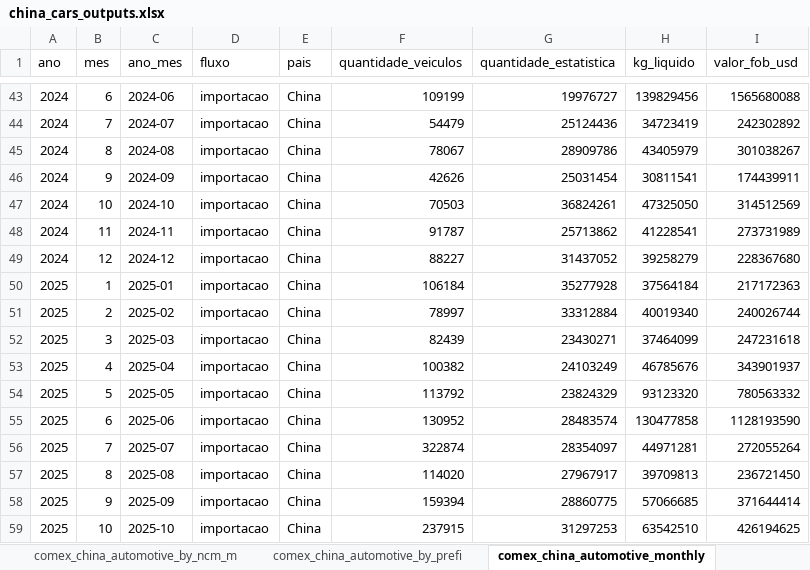
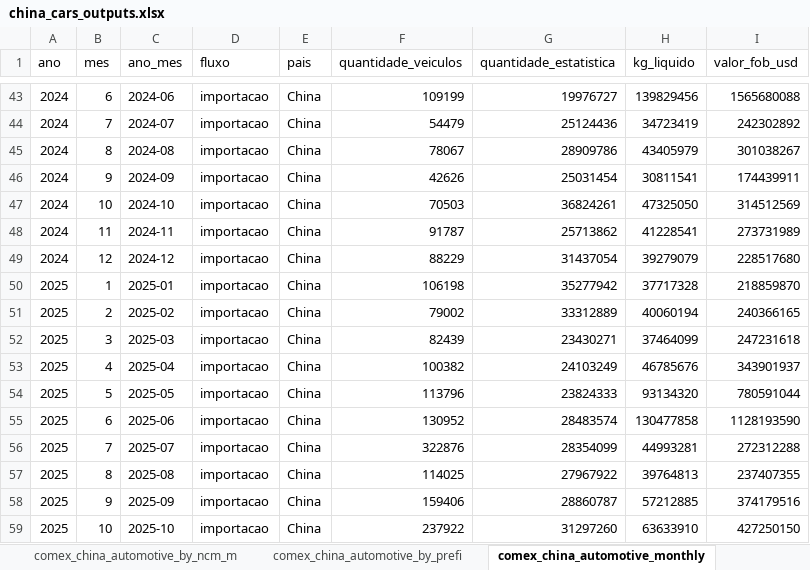
Before and after one commit to JJDSNT/china_cars, an Excel workbook: outputs/excel/china_cars_outputs.xlsx, sheet comex_china_automotive_monthly, drawn as a sheet; only a part is shown, gaps mark what is left out; values as stored, in another font and other column widths than the file's, no borders; the diff covers the shown part only; the diff names each change by its address in the sheet, - before the commit and + after, or states it on an @@ line.

```diff
--- a/outputs/excel/china_cars_outputs.xlsx (sheet comex_china_automotive_monthly)
+++ b/outputs/excel/china_cars_outputs.xlsx (sheet comex_china_automotive_monthly)
-F49 (quantidade_veiculos): 88227
+F49 (quantidade_veiculos): 88229
-G49 (quantidade_estatistica): 31437052
+G49 (quantidade_estatistica): 31437054
-H49 (kg_liquido): 39258279
+H49 (kg_liquido): 39279079
-I49 (valor_fob_usd): 228367680
+I49 (valor_fob_usd): 228517680
-F50 (quantidade_veiculos): 106184
+F50 (quantidade_veiculos): 106198
-G50 (quantidade_estatistica): 35277928
+G50 (quantidade_estatistica): 35277942
-H50 (kg_liquido): 37564184
+H50 (kg_liquido): 37717328
-I50 (valor_fob_usd): 217172363
+I50 (valor_fob_usd): 218859870
-F51 (quantidade_veiculos): 78997
+F51 (quantidade_veiculos): 79002
-G51 (quantidade_estatistica): 33312884
+G51 (quantidade_estatistica): 33312889
-H51 (kg_liquido): 40019340
+H51 (kg_liquido): 40060194
-I51 (valor_fob_usd): 240026744
+I51 (valor_fob_usd): 240366165
-F54 (quantidade_veiculos): 113792
+F54 (quantidade_veiculos): 113796
-G54 (quantidade_estatistica): 23824329
+G54 (quantidade_estatistica): 23824333
-H54 (kg_liquido): 93123320
+H54 (kg_liquido): 93134320
-I54 (valor_fob_usd): 780563332
+I54 (valor_fob_usd): 780591044
-F56 (quantidade_veiculos): 322874
+F56 (quantidade_veiculos): 322876
-G56 (quantidade_estatistica): 28354097
+G56 (quantidade_estatistica): 28354099
-H56 (kg_liquido): 44971281
+H56 (kg_liquido): 44993281
-I56 (valor_fob_usd): 272055264
+I56 (valor_fob_usd): 272312288
-F57 (quantidade_veiculos): 114020
+F57 (quantidade_veiculos): 114025
-G57 (quantidade_estatistica): 27967917
+G57 (quantidade_estatistica): 27967922
-H57 (kg_liquido): 39709813
+H57 (kg_liquido): 39764813
-I57 (valor_fob_usd): 236721450
+I57 (valor_fob_usd): 237407355
-F58 (quantidade_veiculos): 159394
+F58 (quantidade_veiculos): 159406
-G58 (quantidade_estatistica): 28860775
+G58 (quantidade_estatistica): 28860787
-H58 (kg_liquido): 57066685
+H58 (kg_liquido): 57212885
-I58 (valor_fob_usd): 371644414
+I58 (valor_fob_usd): 374179516
-F59 (quantidade_veiculos): 237915
+F59 (quantidade_veiculos): 237922
-G59 (quantidade_estatistica): 31297253
+G59 (quantidade_estatistica): 31297260
-H59 (kg_liquido): 63542510
+H59 (kg_liquido): 63633910
-I59 (valor_fob_usd): 426194625
+I59 (valor_fob_usd): 427250150
```
Also changed, not shown: 36 edited cells elsewhere in this sheet, sheet comex_china_automotive_by_ncm_m, sheet cpca_article_metrics, sheet comex_china_automotive_by_prefi, sheet caam_evidence_catalog, 17 other files.
